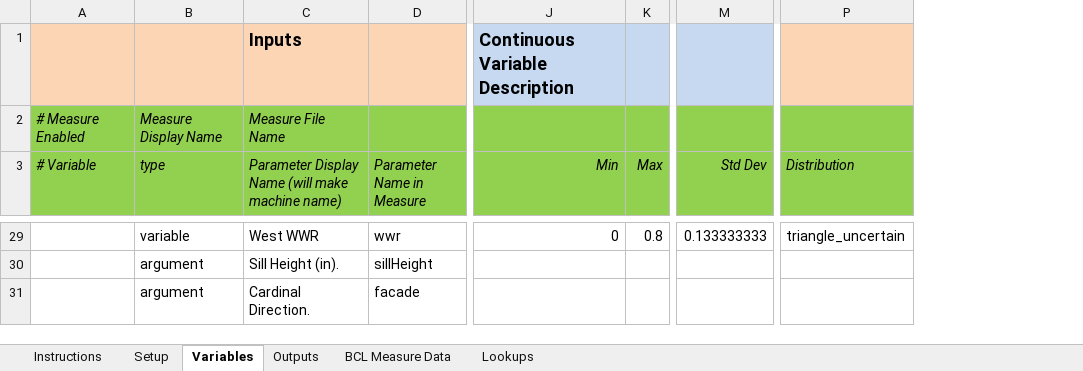
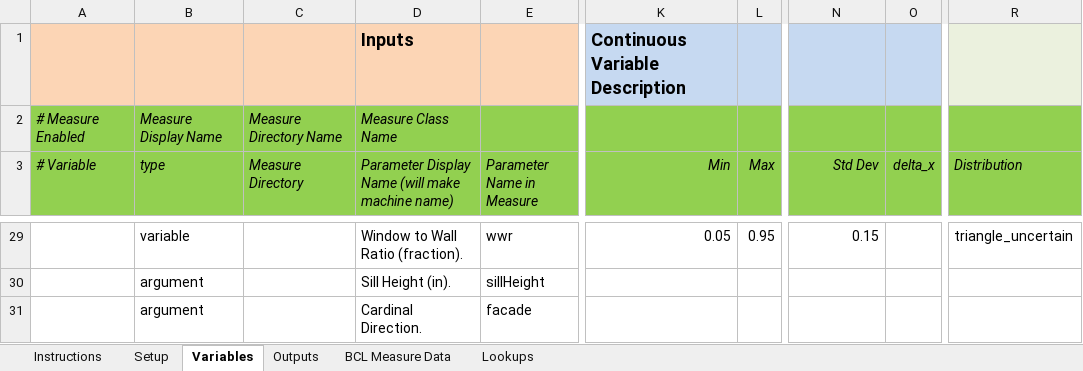
Before and after one commit to NREL/OpenStudio-analysis-spreadsheet, an Excel workbook: doc/template_input.xlsx, sheet Variables, drawn as a sheet; only a part is shown, gaps mark what is left out; values as stored, in another font and other column widths than the file's, no borders; addresses are those after the commit; the diff covers the shown part only; the diff names each change by its address in the sheet, - before the commit and + after, or states it on an @@ line.

```diff
--- a/doc/template_input.xlsx (sheet Variables)
+++ b/doc/template_input.xlsx (sheet Variables)
+column C (Measure Directory), row 2: Measure Directory Name
+column O (delta_x), empty
-R1 fill: #FCD5B5
+R1 fill: #EBF1DE
-D2: Measure File Name
+D2: Measure Class Name
-D29: West WWR
+D29: Window to Wall Ratio (fraction).
-K29 (Min): 0
+K29 (Min): 0.05
-L29 (Max): 0.8
+L29 (Max): 0.95
-N29 (Std Dev): 0.133333333
+N29 (Std Dev): 0.15
```
Also changed, not shown: 11 added rows, 8 removed rows and 13 edited cells elsewhere in this sheet, sheet BCL Measure Data, sheet Lookups, sheet Setup, sheet Outputs, sheet Instructions, formulas that keep their value, 4 other files.
